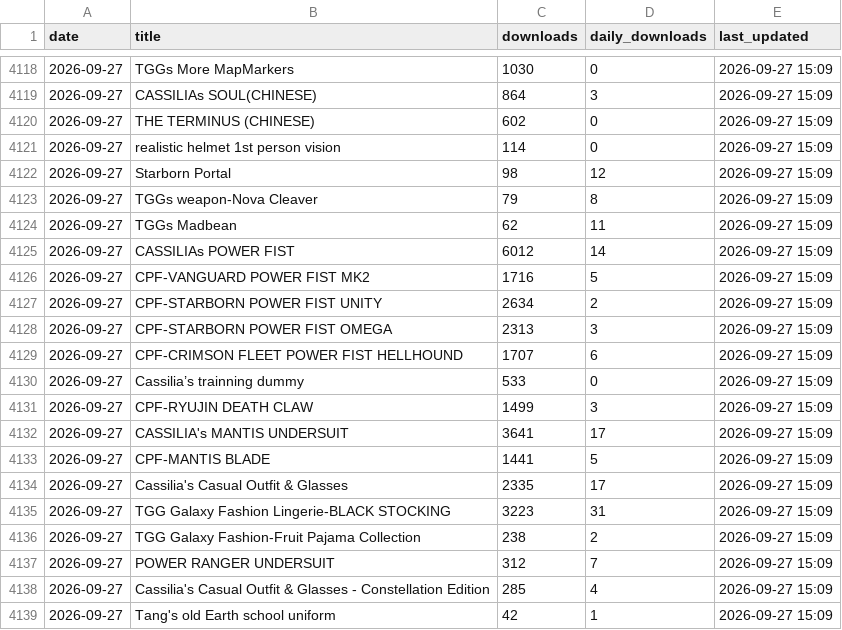
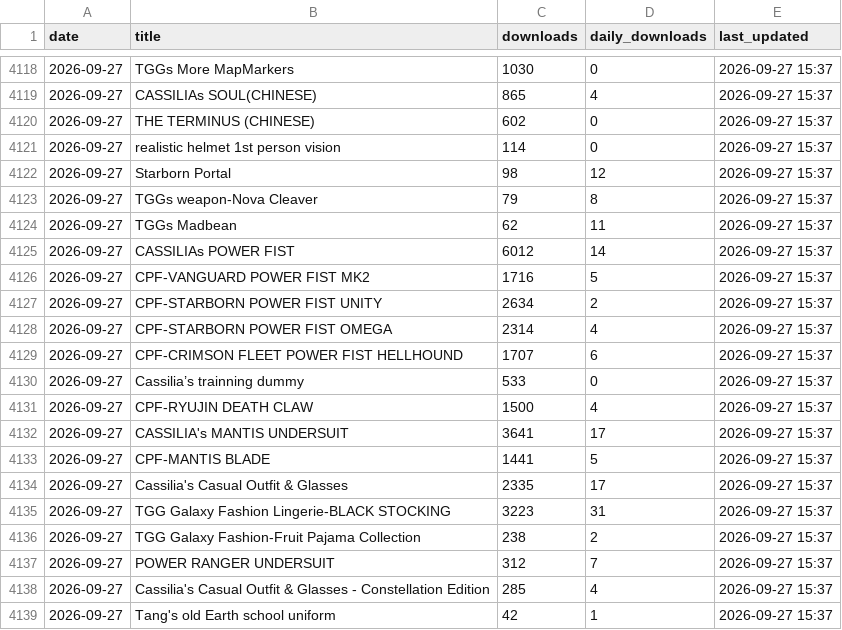
Before and after one commit to TownGG/towngg-portfolio, a CSV file: assets/data/creations-mod-daily.csv, drawn as a sheet; only a part is shown, gaps mark what is left out; the diff covers the shown part only.

```diff
--- a/assets/data/creations-mod-daily.csv
+++ b/assets/data/creations-mod-daily.csv
@@ -4118,22 +4118,22 @@ date,title,downloads,daily_downloads,last_updated
-2026-09-27,TGGs More MapMarkers,1030,0,2026-09-27 15:09
-2026-09-27,CASSILIAs SOUL(CHINESE),864,3,2026-09-27 15:09
-2026-09-27,THE TERMINUS (CHINESE),602,0,2026-09-27 15:09
-2026-09-27,realistic helmet 1st person vision,114,0,2026-09-27 15:09
-2026-09-27,Starborn Portal,98,12,2026-09-27 15:09
-2026-09-27,TGGs weapon-Nova Cleaver,79,8,2026-09-27 15:09
-2026-09-27,TGGs Madbean,62,11,2026-09-27 15:09
-2026-09-27,CASSILIAs POWER FIST,6012,14,2026-09-27 15:09
-2026-09-27,CPF-VANGUARD POWER FIST MK2,1716,5,2026-09-27 15:09
-2026-09-27,CPF-STARBORN POWER FIST UNITY,2634,2,2026-09-27 15:09
-2026-09-27,CPF-STARBORN POWER FIST OMEGA,2313,3,2026-09-27 15:09
-2026-09-27,CPF-CRIMSON FLEET POWER FIST HELLHOUND,1707,6,2026-09-27 15:09
-2026-09-27,Cassilia’s trainning dummy,533,0,2026-09-27 15:09
-2026-09-27,CPF-RYUJIN DEATH CLAW,1499,3,2026-09-27 15:09
-2026-09-27,CASSILIA's MANTIS UNDERSUIT,3641,17,2026-09-27 15:09
-2026-09-27,CPF-MANTIS BLADE,1441,5,2026-09-27 15:09
-2026-09-27,Cassilia's Casual Outfit & Glasses,2335,17,2026-09-27 15:09
-2026-09-27,TGG Galaxy Fashion Lingerie-BLACK STOCKING,3223,31,2026-09-27 15:09
-2026-09-27,TGG Galaxy Fashion-Fruit Pajama Collection,238,2,2026-09-27 15:09
-2026-09-27,POWER RANGER UNDERSUIT,312,7,2026-09-27 15:09
-2026-09-27,Cassilia's Casual Outfit & Glasses - Constellation Edition,285,4,2026-09-27 15:09
-2026-09-27,Tang's old Earth school uniform,42,1,2026-09-27 15:09
+2026-09-27,TGGs More MapMarkers,1030,0,2026-09-27 15:37
+2026-09-27,CASSILIAs SOUL(CHINESE),865,4,2026-09-27 15:37
+2026-09-27,THE TERMINUS (CHINESE),602,0,2026-09-27 15:37
+2026-09-27,realistic helmet 1st person vision,114,0,2026-09-27 15:37
+2026-09-27,Starborn Portal,98,12,2026-09-27 15:37
+2026-09-27,TGGs weapon-Nova Cleaver,79,8,2026-09-27 15:37
+2026-09-27,TGGs Madbean,62,11,2026-09-27 15:37
+2026-09-27,CASSILIAs POWER FIST,6012,14,2026-09-27 15:37
+2026-09-27,CPF-VANGUARD POWER FIST MK2,1716,5,2026-09-27 15:37
+2026-09-27,CPF-STARBORN POWER FIST UNITY,2634,2,2026-09-27 15:37
+2026-09-27,CPF-STARBORN POWER FIST OMEGA,2314,4,2026-09-27 15:37
+2026-09-27,CPF-CRIMSON FLEET POWER FIST HELLHOUND,1707,6,2026-09-27 15:37
+2026-09-27,Cassilia’s trainning dummy,533,0,2026-09-27 15:37
+2026-09-27,CPF-RYUJIN DEATH CLAW,1500,4,2026-09-27 15:37
+2026-09-27,CASSILIA's MANTIS UNDERSUIT,3641,17,2026-09-27 15:37
+2026-09-27,CPF-MANTIS BLADE,1441,5,2026-09-27 15:37
+2026-09-27,Cassilia's Casual Outfit & Glasses,2335,17,2026-09-27 15:37
+2026-09-27,TGG Galaxy Fashion Lingerie-BLACK STOCKING,3223,31,2026-09-27 15:37
+2026-09-27,TGG Galaxy Fashion-Fruit Pajama Collection,238,2,2026-09-27 15:37
+2026-09-27,POWER RANGER UNDERSUIT,312,7,2026-09-27 15:37
+2026-09-27,Cassilia's Casual Outfit & Glasses - Constellation Edition,285,4,2026-09-27 15:37
+2026-09-27,Tang's old Earth school uniform,42,1,2026-09-27 15:37
```
Also changed, not shown: 39 edited cells elsewhere in this file, assets/data/creations-history.csv, 2 other files.
